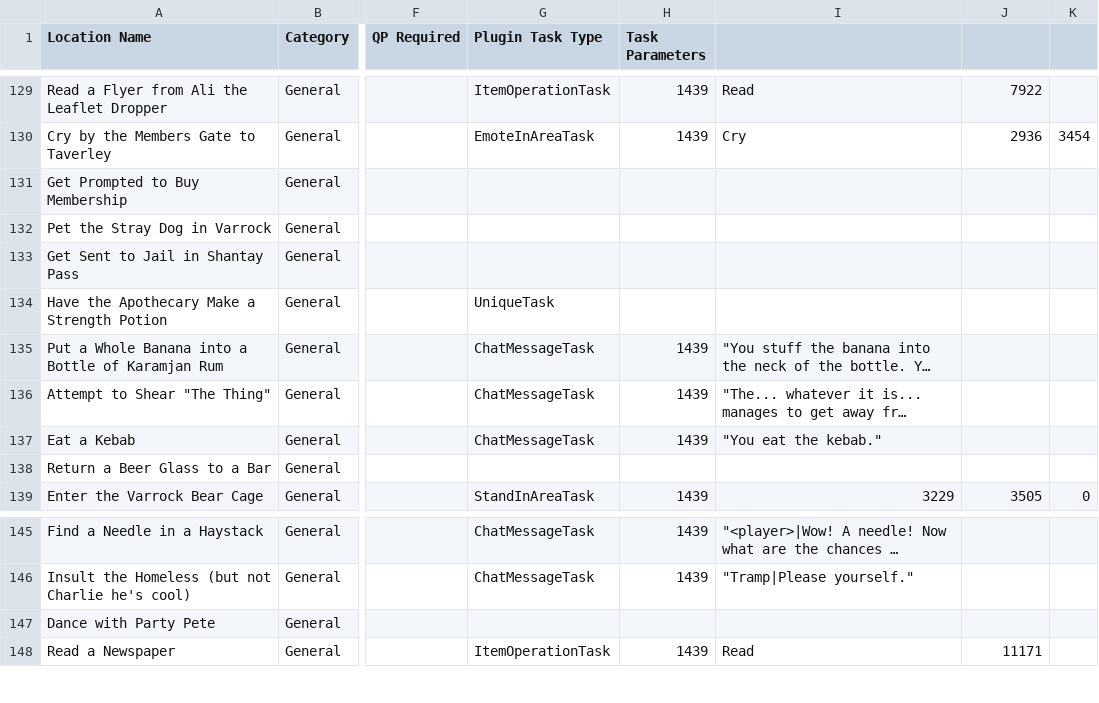
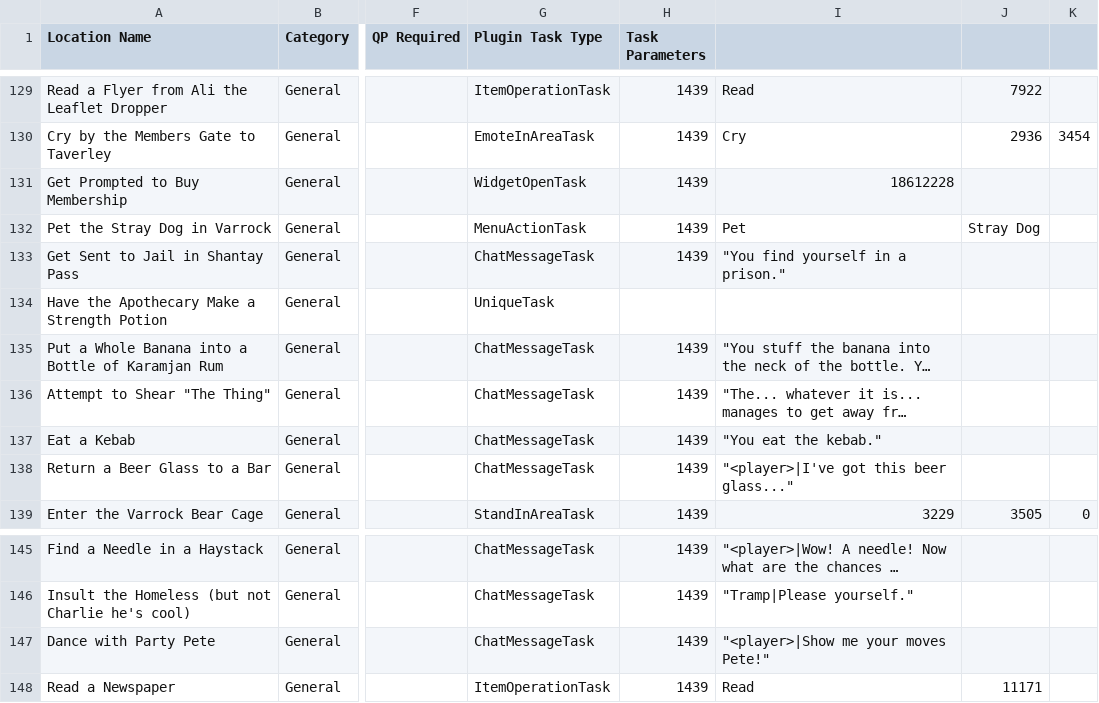
Before and after one commit to digiholic/osrs-archipelago, a CSV file: src/main/resources/gg/archipelago/tasks.csv, drawn as a sheet; only a part is shown, gaps mark what is left out; long unchanged cells end in …; the diff names each change by its address in the sheet, - before the commit and + after, or states it on an @@ line.

Commit message:
Adds widget detection task

```diff
--- a/src/main/resources/gg/archipelago/tasks.csv
+++ b/src/main/resources/gg/archipelago/tasks.csv
-G131 (Plugin Task Type): (empty)
+G131 (Plugin Task Type): WidgetOpenTask
-H131:H133 (Task Parameters): (empty)
+H131:H133 (Task Parameters): 1439
-I131: (empty)
+I131: 18612228
-G132 (Plugin Task Type): (empty)
+G132 (Plugin Task Type): MenuActionTask
-I132: (empty)
+I132: Pet
-J132: (empty)
+J132: Stray Dog
-G133 (Plugin Task Type): (empty)
+G133 (Plugin Task Type): ChatMessageTask
-I133: (empty)
+I133: "You find yourself in a prison."
-G138 (Plugin Task Type): (empty)
+G138 (Plugin Task Type): ChatMessageTask
-H138 (Task Parameters): (empty)
+H138 (Task Parameters): 1439
-I138: (empty)
+I138: "<player>|I've got this beer glass..."
-G147 (Plugin Task Type): (empty)
+G147 (Plugin Task Type): ChatMessageTask
-H147 (Task Parameters): (empty)
+H147 (Task Parameters): 1439
-I147: (empty)
+I147: "<player>|Show me your moves Pete!"
```
Also changed, not shown: 3 other files.
